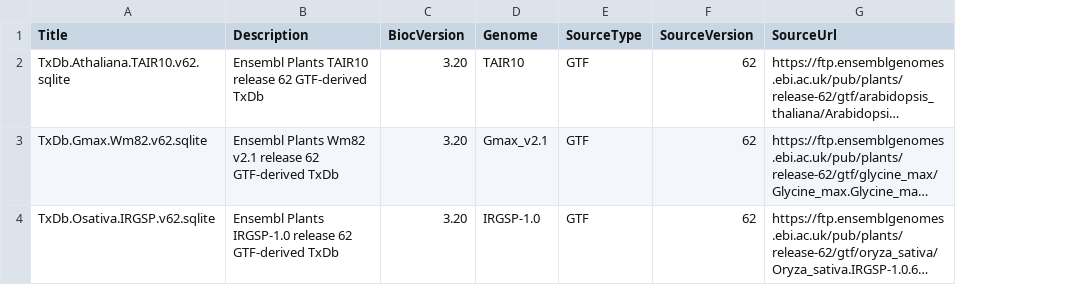
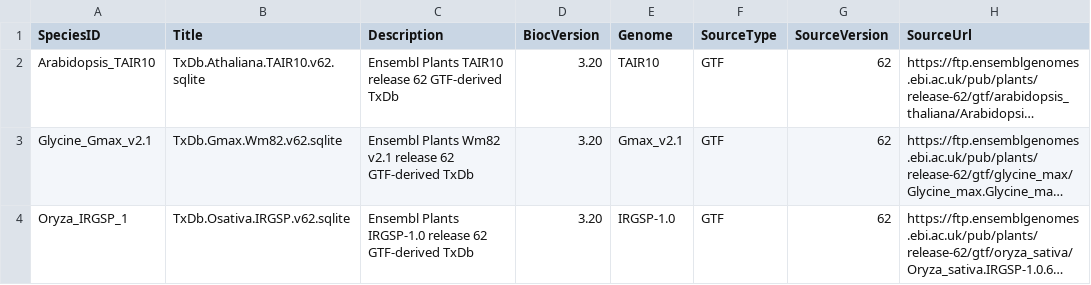
Before and after one commit to BiocStaging/PlantTxDbHub, a CSV file: inst/extdata/metadata.csv, drawn as a sheet; only a part is shown; long unchanged cells end in …; the diff names each change by its address in the sheet, - before the commit and + after, or states it on an @@ line.

```diff
--- a/inst/extdata/metadata.csv
+++ b/inst/extdata/metadata.csv
+column A (SpeciesID), rows 2-4: Arabidopsis_TAIR10 | Glycine_Gmax_v2.1 | Oryza_IRGSP_1
```
Also changed, not shown: 9 other files.
